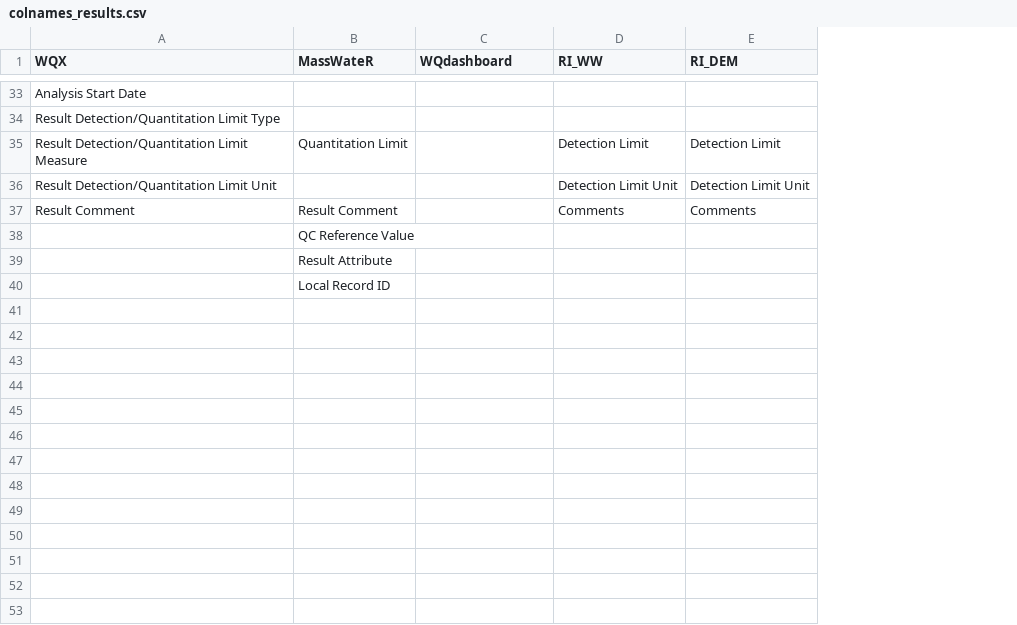
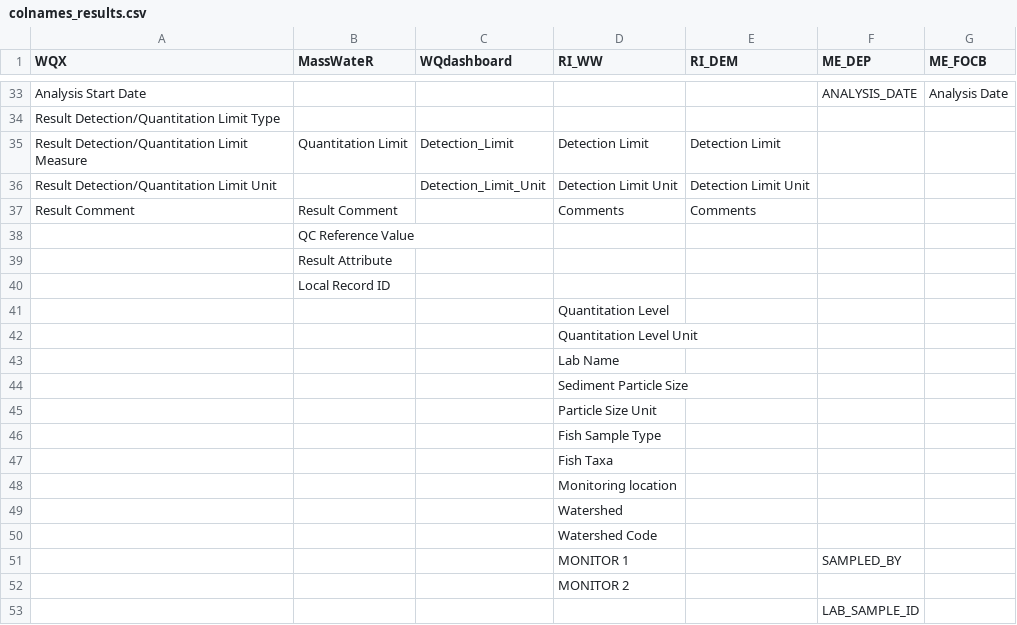
Before and after one commit to massbays-tech/wqformat, a CSV file: data-raw/colnames_results.csv, drawn as a sheet; only a part is shown, gaps mark what is left out; the diff covers the shown part only; the diff names each change by its address in the sheet, - before the commit and + after, or states it on an @@ line.

```diff
--- a/data-raw/colnames_results.csv
+++ b/data-raw/colnames_results.csv
+column F (ME_DEP), row 33: ANALYSIS_DATE
+column G (ME_FOCB), row 33: Analysis Date
-C35 (WQdashboard): (empty)
+C35 (WQdashboard): Detection_Limit
-C36 (WQdashboard): (empty)
+C36 (WQdashboard): Detection_Limit_Unit
+row 41:  |  |  | Quantitation Level
+row 42:  |  |  | Quantitation Level Unit
+row 43:  |  |  | Lab Name
+row 44:  |  |  | Sediment Particle Size
+row 45:  |  |  | Particle Size Unit
+row 46:  |  |  | Fish Sample Type
+row 47:  |  |  | Fish Taxa
+row 48:  |  |  | Monitoring location
+row 49:  |  |  | Watershed
+row 50:  |  |  | Watershed Code
+row 51:  |  |  | MONITOR 1 |  | SAMPLED_BY
+row 52:  |  |  | MONITOR 2
+row 53:  |  |  |  |  | LAB_SAMPLE_ID
```
Also changed, not shown: 29 added rows elsewhere in this file, data-raw/colnames_sites.csv, data-raw/varnames_parameters.csv, 4 other files.
